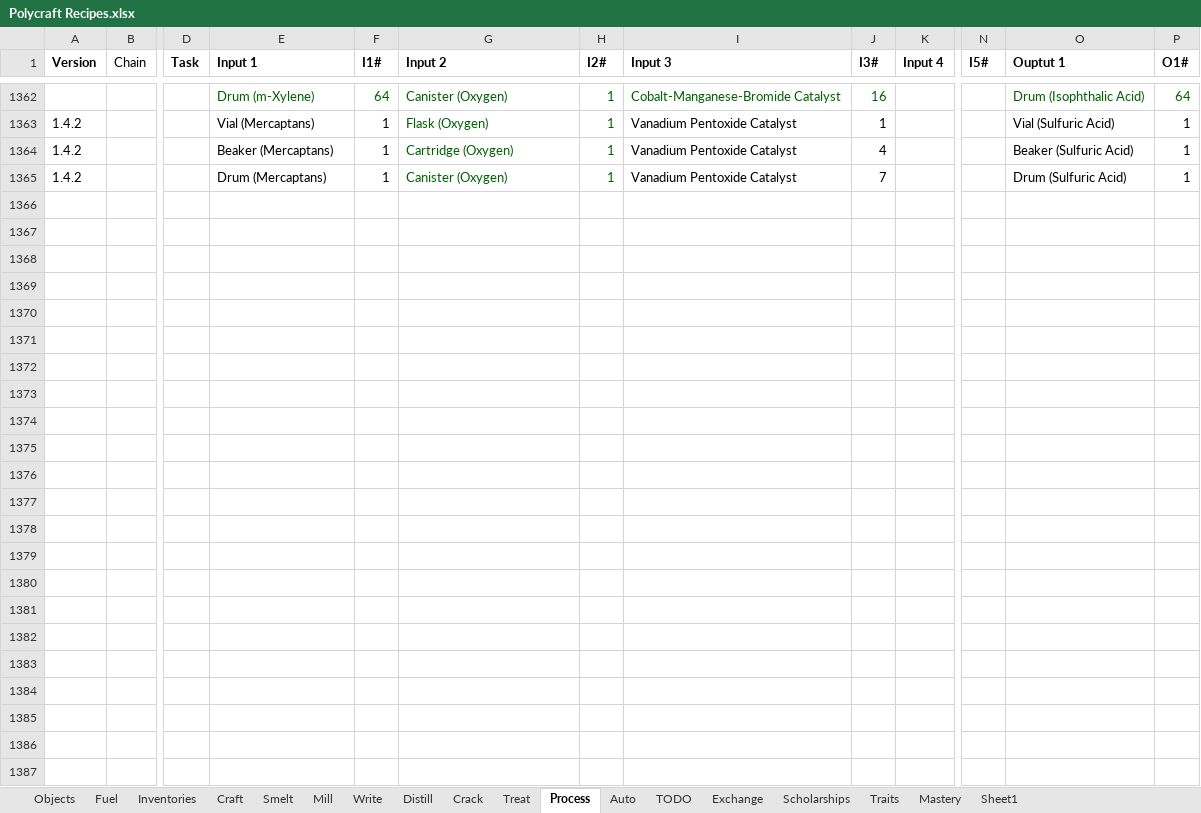
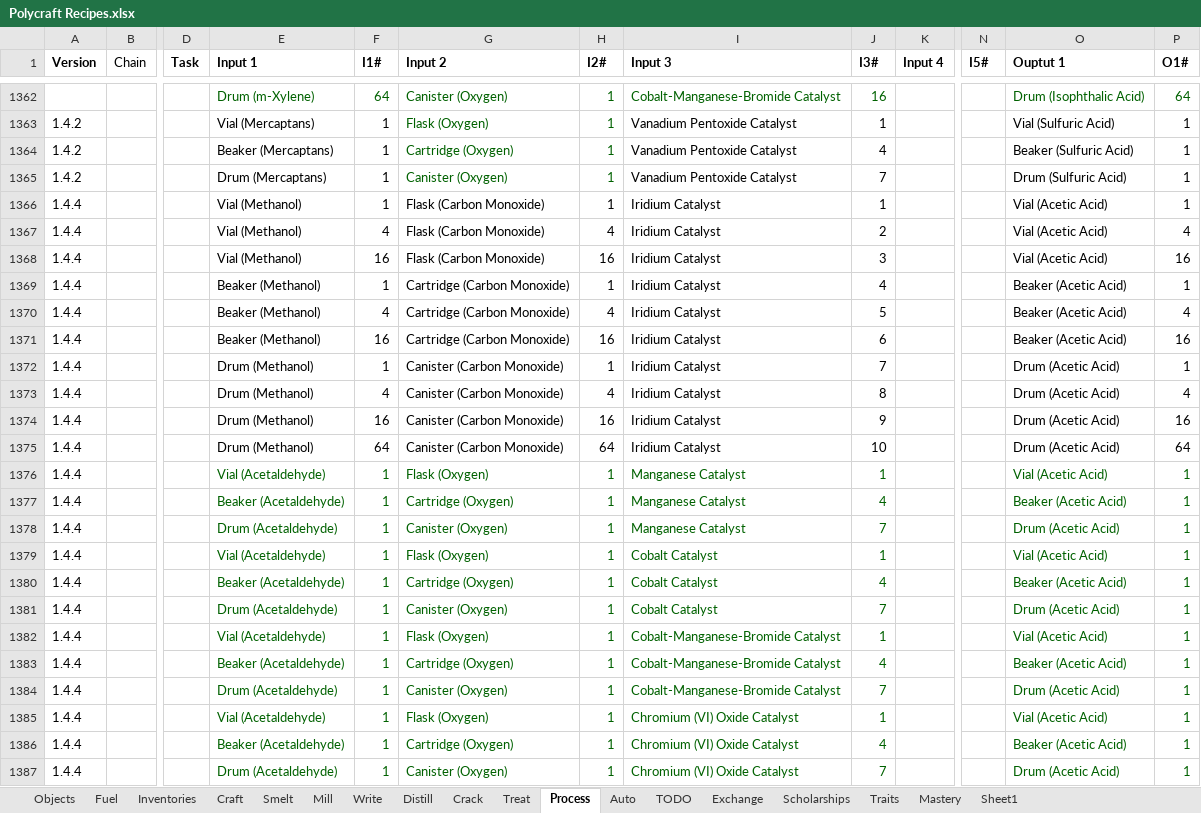
Before and after one commit to PolycraftWorld/polycraft-world, an Excel workbook: config/Polycraft Recipes.xlsx, sheet Process, drawn as a sheet; only a part is shown, gaps mark what is left out; values as stored, in another font and other column widths than the file's, no borders; rows hold the shown columns only; the diff names each change by its address in the sheet, - before the commit and + after, or states it on an @@ line.

```diff
--- a/config/Polycraft Recipes.xlsx (sheet Process)
+++ b/config/Polycraft Recipes.xlsx (sheet Process)
+row 1366: 1.4.4 |  |  | Vial (Methanol) | 1 | Flask (Carbon Monoxide) | 1 | Iridium Catalyst | 1 |  |  | Vial (Acetic Acid) | 1
+row 1367: 1.4.4 |  |  | Vial (Methanol) | 4 | Flask (Carbon Monoxide) | 4 | Iridium Catalyst | 2 |  |  | Vial (Acetic Acid) | 4
+row 1368: 1.4.4 |  |  | Vial (Methanol) | 16 | Flask (Carbon Monoxide) | 16 | Iridium Catalyst | 3 |  |  | Vial (Acetic Acid) | 16
+row 1369: 1.4.4 |  |  | Beaker (Methanol) | 1 | Cartridge (Carbon Monoxide) | 1 | Iridium Catalyst | 4 |  |  | Beaker (Acetic Acid) | 1
+row 1370: 1.4.4 |  |  | Beaker (Methanol) | 4 | Cartridge (Carbon Monoxide) | 4 | Iridium Catalyst | 5 |  |  | Beaker (Acetic Acid) | 4
+row 1371: 1.4.4 |  |  | Beaker (Methanol) | 16 | Cartridge (Carbon Monoxide) | 16 | Iridium Catalyst | 6 |  |  | Beaker (Acetic Acid) | 16
+row 1372: 1.4.4 |  |  | Drum (Methanol) | 1 | Canister (Carbon Monoxide) | 1 | Iridium Catalyst | 7 |  |  | Drum (Acetic Acid) | 1
+row 1373: 1.4.4 |  |  | Drum (Methanol) | 4 | Canister (Carbon Monoxide) | 4 | Iridium Catalyst | 8 |  |  | Drum (Acetic Acid) | 4
+row 1374: 1.4.4 |  |  | Drum (Methanol) | 16 | Canister (Carbon Monoxide) | 16 | Iridium Catalyst | 9 |  |  | Drum (Acetic Acid) | 16
+row 1375: 1.4.4 |  |  | Drum (Methanol) | 64 | Canister (Carbon Monoxide) | 64 | Iridium Catalyst | 10 |  |  | Drum (Acetic Acid) | 64
+row 1376: 1.4.4 |  |  | Vial (Acetaldehyde) | 1 | Flask (Oxygen) | 1 | Manganese Catalyst | 1 |  |  | Vial (Acetic Acid) | 1
+row 1377: 1.4.4 |  |  | Beaker (Acetaldehyde) | 1 | Cartridge (Oxygen) | 1 | Manganese Catalyst | 4 |  |  | Beaker (Acetic Acid) | 1
+row 1378: 1.4.4 |  |  | Drum (Acetaldehyde) | 1 | Canister (Oxygen) | 1 | Manganese Catalyst | 7 |  |  | Drum (Acetic Acid) | 1
+row 1379: 1.4.4 |  |  | Vial (Acetaldehyde) | 1 | Flask (Oxygen) | 1 | Cobalt Catalyst | 1 |  |  | Vial (Acetic Acid) | 1
+row 1380: 1.4.4 |  |  | Beaker (Acetaldehyde) | 1 | Cartridge (Oxygen) | 1 | Cobalt Catalyst | 4 |  |  | Beaker (Acetic Acid) | 1
+row 1381: 1.4.4 |  |  | Drum (Acetaldehyde) | 1 | Canister (Oxygen) | 1 | Cobalt Catalyst | 7 |  |  | Drum (Acetic Acid) | 1
+row 1382: 1.4.4 |  |  | Vial (Acetaldehyde) | 1 | Flask (Oxygen) | 1 | Cobalt-Manganese-Bromide Catalyst | 1 |  |  | Vial (Acetic Acid) | 1
+row 1383: 1.4.4 |  |  | Beaker (Acetaldehyde) | 1 | Cartridge (Oxygen) | 1 | Cobalt-Manganese-Bromide Catalyst | 4 |  |  | Beaker (Acetic Acid) | 1
+row 1384: 1.4.4 |  |  | Drum (Acetaldehyde) | 1 | Canister (Oxygen) | 1 | Cobalt-Manganese-Bromide Catalyst | 7 |  |  | Drum (Acetic Acid) | 1
+row 1385: 1.4.4 |  |  | Vial (Acetaldehyde) | 1 | Flask (Oxygen) | 1 | Chromium (VI) Oxide Catalyst | 1 |  |  | Vial (Acetic Acid) | 1
+row 1386: 1.4.4 |  |  | Beaker (Acetaldehyde) | 1 | Cartridge (Oxygen) | 1 | Chromium (VI) Oxide Catalyst | 4 |  |  | Beaker (Acetic Acid) | 1
+row 1387: 1.4.4 |  |  | Drum (Acetaldehyde) | 1 | Canister (Oxygen) | 1 | Chromium (VI) Oxide Catalyst | 7 |  |  | Drum (Acetic Acid) | 1
```
Also changed, not shown: sheet Crack, sheet Objects, formulas that keep their value, config/Polycraft Inputs.xlsx, config/Polycraft Materials.xlsx, 7 other files.
